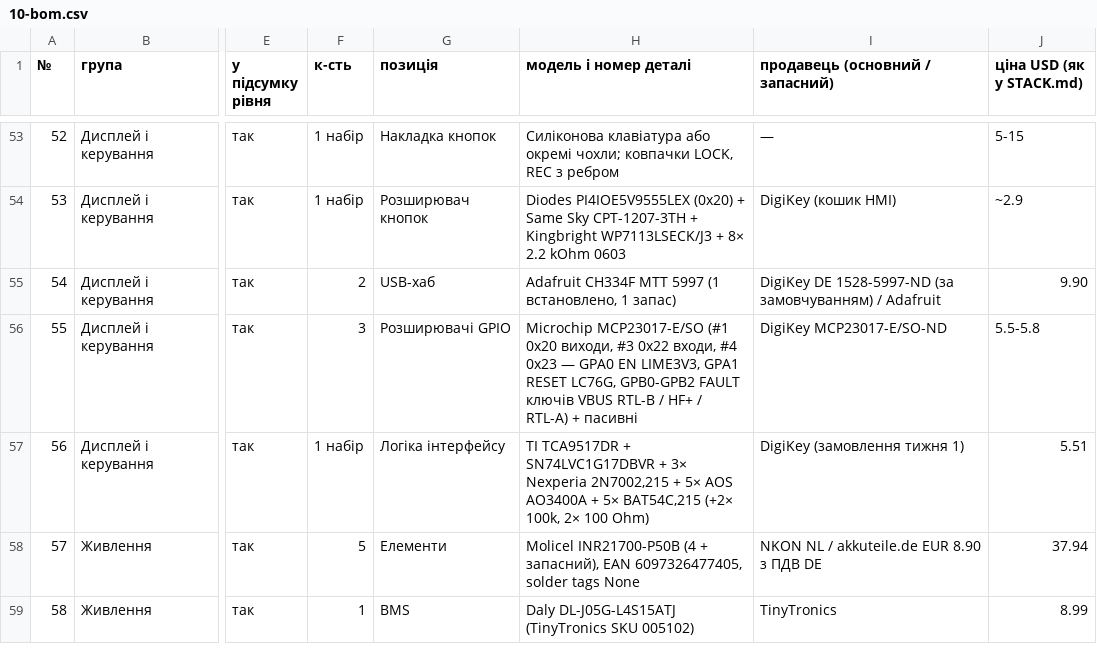
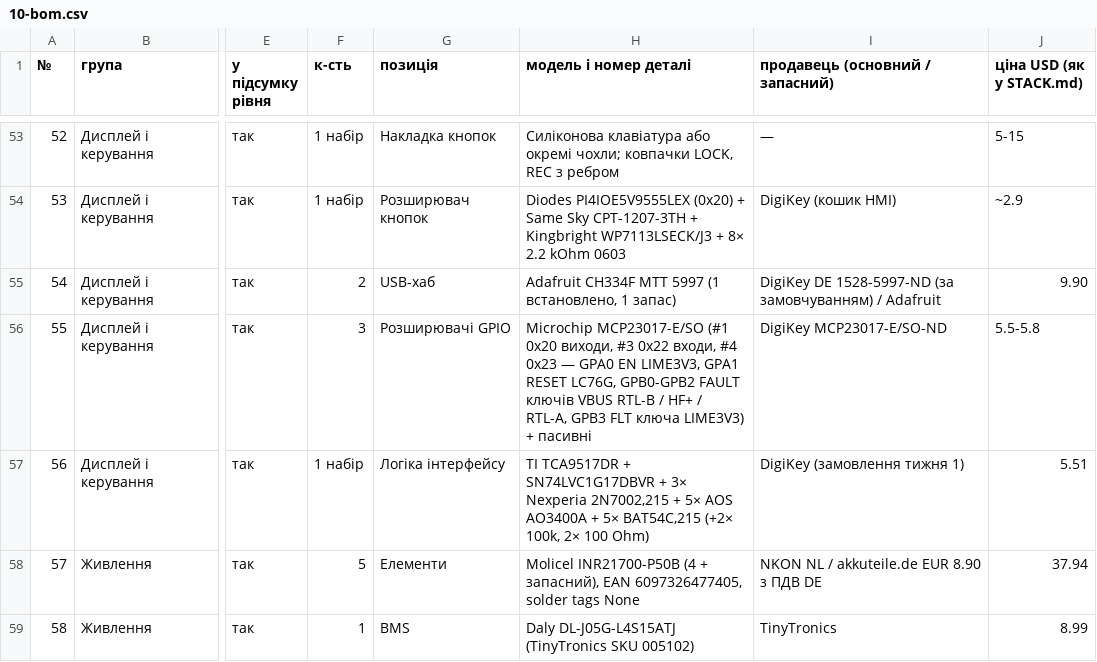
Before and after one commit to lizbeth307/lizbeth307, a CSV file: sat-receiver-audit/build/10-bom.csv, drawn as a sheet; only a part is shown, gaps mark what is left out; the diff names each change by its address in the sheet, - before the commit and + after, or states it on an @@ line.

```diff
--- a/sat-receiver-audit/build/10-bom.csv
+++ b/sat-receiver-audit/build/10-bom.csv
-H56 (модель і номер деталі): …HF+ / RTL-A) + пасивні
+H56 (модель і номер деталі): …HF+ / RTL-A, GPB3 FLT ключа LIME3V3) + пасивні
```
Also changed, not shown: 4 other files.
